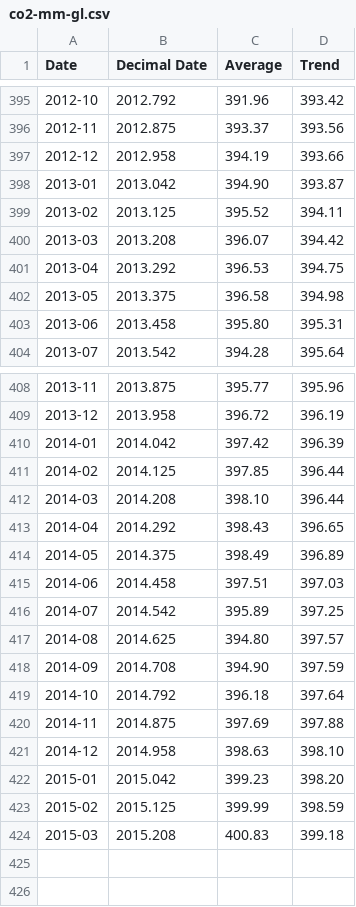
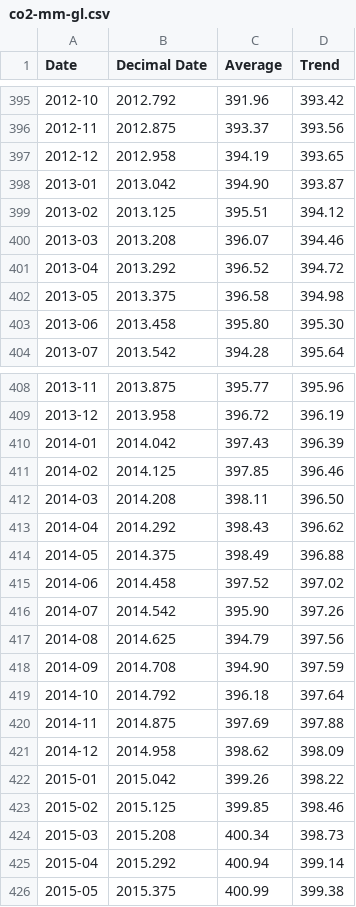
Before and after one commit to datasets/co2-ppm, a CSV file: data/co2-mm-gl.csv, drawn as a sheet; only a part is shown, gaps mark what is left out; the diff covers the shown part only.

```diff
--- a/data/co2-mm-gl.csv
+++ b/data/co2-mm-gl.csv
@@ -396,9 +396,9 @@ Date,Decimal Date,Average,Trend
 2012-11,2012.875,393.37,393.56
-2012-12,2012.958,394.19,393.66
+2012-12,2012.958,394.19,393.65
 2013-01,2013.042,394.90,393.87
-2013-02,2013.125,395.52,394.11
-2013-03,2013.208,396.07,394.42
-2013-04,2013.292,396.53,394.75
+2013-02,2013.125,395.51,394.12
+2013-03,2013.208,396.07,394.46
+2013-04,2013.292,396.52,394.72
 2013-05,2013.375,396.58,394.98
-2013-06,2013.458,395.80,395.31
+2013-06,2013.458,395.80,395.30
 2013-07,2013.542,394.28,395.64
@@ -409,10 +409,10 @@ Date,Decimal Date,Average,Trend
 2013-12,2013.958,396.72,396.19
-2014-01,2014.042,397.42,396.39
-2014-02,2014.125,397.85,396.44
-2014-03,2014.208,398.10,396.44
-2014-04,2014.292,398.43,396.65
-2014-05,2014.375,398.49,396.89
-2014-06,2014.458,397.51,397.03
-2014-07,2014.542,395.89,397.25
-2014-08,2014.625,394.80,397.57
+2014-01,2014.042,397.43,396.39
+2014-02,2014.125,397.85,396.46
+2014-03,2014.208,398.11,396.50
+2014-04,2014.292,398.43,396.62
+2014-05,2014.375,398.49,396.88
+2014-06,2014.458,397.52,397.02
+2014-07,2014.542,395.90,397.26
+2014-08,2014.625,394.79,397.56
 2014-09,2014.708,394.90,397.59
@@ -420,5 +420,7 @@ Date,Decimal Date,Average,Trend
 2014-11,2014.875,397.69,397.88
-2014-12,2014.958,398.63,398.10
-2015-01,2015.042,399.23,398.20
-2015-02,2015.125,399.99,398.59
-2015-03,2015.208,400.83,399.18
+2014-12,2014.958,398.62,398.09
+2015-01,2015.042,399.26,398.22
+2015-02,2015.125,399.85,398.46
+2015-03,2015.208,400.34,398.73
+2015-04,2015.292,400.94,399.14
+2015-05,2015.375,400.99,399.38
```
Also changed, not shown: 115 edited cells elsewhere in this file, data/co2-annmean-gl.csv, data/co2-annmean-mlo.csv, 3 other files.
